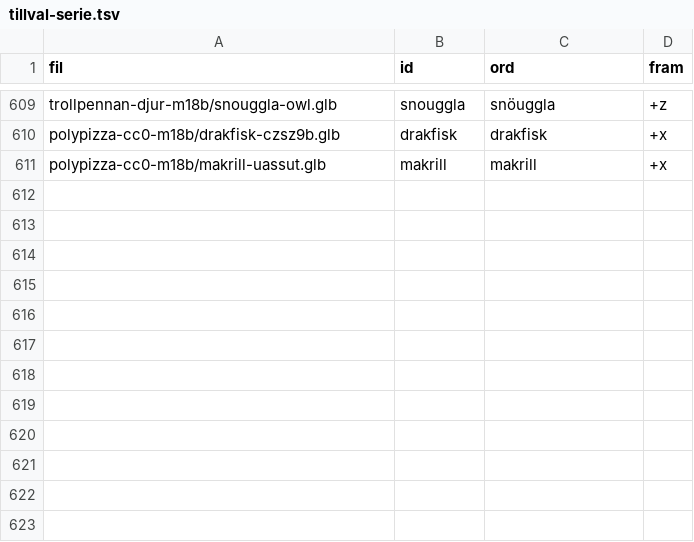
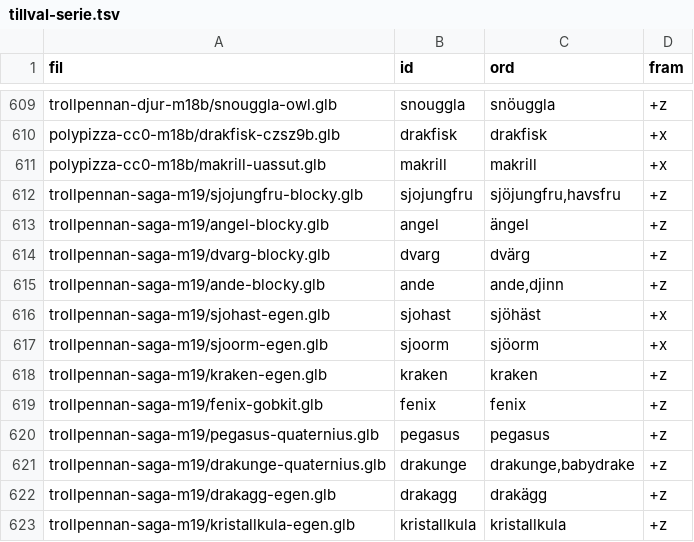
Before and after one commit to christofferhedman87/trollpennan, a TSV file: rundor/R3F-modellserie/tillval-serie.tsv, drawn as a sheet; only a part is shown, gaps mark what is left out; the diff names each change by its address in the sheet, - before the commit and + after, or states it on an @@ line.

```diff
--- a/rundor/R3F-modellserie/tillval-serie.tsv
+++ b/rundor/R3F-modellserie/tillval-serie.tsv
+row 612: trollpennan-saga-m19/sjojungfru-blocky.glb | sjojungfru | sjöjungfru,havsfru | +z
+row 613: trollpennan-saga-m19/angel-blocky.glb | angel | ängel | +z
+row 614: trollpennan-saga-m19/dvarg-blocky.glb | dvarg | dvärg | +z
+row 615: trollpennan-saga-m19/ande-blocky.glb | ande | ande,djinn | +z
+row 616: trollpennan-saga-m19/sjohast-egen.glb | sjohast | sjöhäst | +x
+row 617: trollpennan-saga-m19/sjoorm-egen.glb | sjoorm | sjöorm | +x
+row 618: trollpennan-saga-m19/kraken-egen.glb | kraken | kraken | +z
+row 619: trollpennan-saga-m19/fenix-gobkit.glb | fenix | fenix | +z
+row 620: trollpennan-saga-m19/pegasus-quaternius.glb | pegasus | pegasus | +z
+row 621: trollpennan-saga-m19/drakunge-quaternius.glb | drakunge | drakunge,babydrake | +z
+row 622: trollpennan-saga-m19/drakagg-egen.glb | drakagg | drakägg | +z
+row 623: trollpennan-saga-m19/kristallkula-egen.glb | kristallkula | kristallkula | +z
```
Also changed, not shown: rundor/R3F-modellserie/forvantat.tsv, rundor/R3F-modellserie/manifest-serie.tsv, 6 other files.
